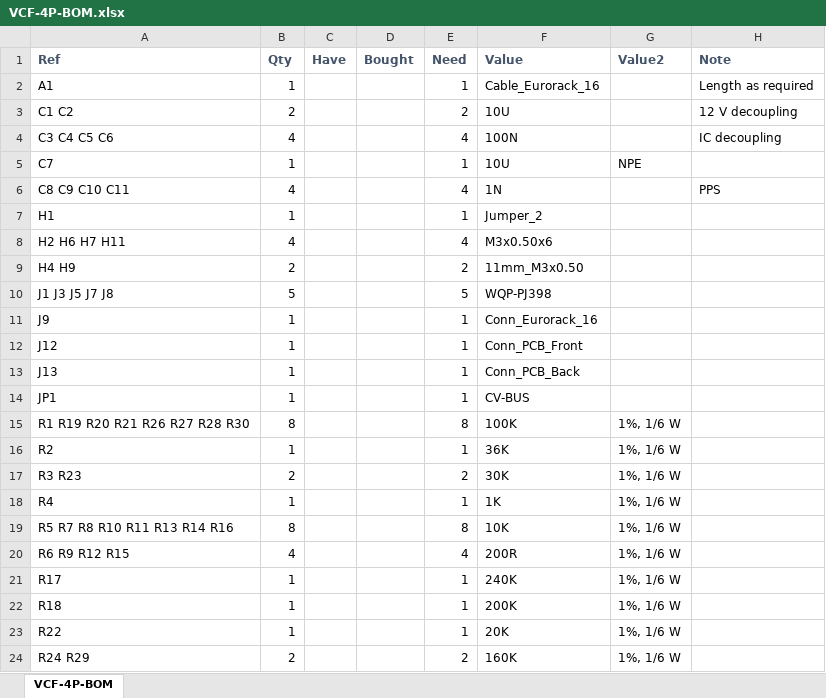
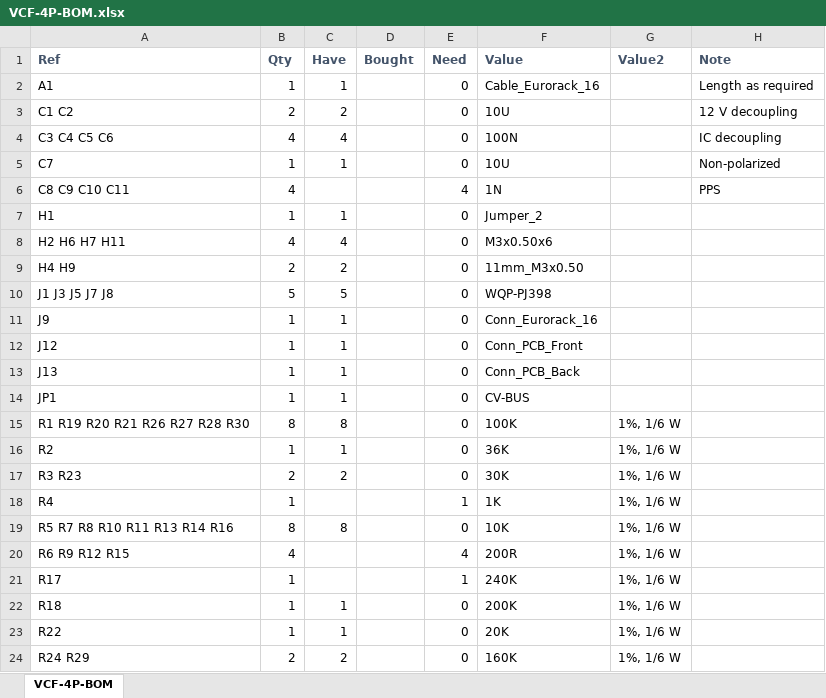
Before and after one commit to Len42/Synth, an Excel workbook: modules/VCF-4P/VCF-4P-BOM.xlsx, sheet VCF-4P-BOM, drawn as a sheet; only a part is shown; values as stored, in another font and other column widths than the file's, no borders; conditional formats not drawn; the diff covers the shown part only; the diff names each change by its address in the sheet, - before the commit and + after, or states it on an @@ line.

```diff
--- a/modules/VCF-4P/VCF-4P-BOM.xlsx (sheet VCF-4P-BOM)
+++ b/modules/VCF-4P/VCF-4P-BOM.xlsx (sheet VCF-4P-BOM)
-C2 (Have): (empty)
+C2 (Have): 1
-E2 (Need): 1
+E2 (Need): 0
-C3 (Have): (empty)
+C3 (Have): 2
-E3 (Need): 2
+E3 (Need): 0
-C4 (Have): (empty)
+C4 (Have): 4
-E4 (Need): 4
+E4 (Need): 0
-C5 (Have): (empty)
+C5 (Have): 1
-E5 (Need): 1
+E5 (Need): 0
-G5 (Value2): NPE
+G5 (Value2): (empty)
-H5 (Note): (empty)
+H5 (Note): Non-polarized
-C7 (Have): (empty)
+C7 (Have): 1
-E7 (Need): 1
+E7 (Need): 0
-C8 (Have): (empty)
+C8 (Have): 4
-E8 (Need): 4
+E8 (Need): 0
-C9 (Have): (empty)
+C9 (Have): 2
-E9 (Need): 2
+E9 (Need): 0
-C10 (Have): (empty)
+C10 (Have): 5
-E10 (Need): 5
+E10 (Need): 0
-C11:C14 (Have): (empty)
+C11:C14 (Have): 1
-E11:E14 (Need): 1
+E11:E14 (Need): 0
-C15 (Have): (empty)
+C15 (Have): 8
-E15 (Need): 8
+E15 (Need): 0
-C16 (Have): (empty)
+C16 (Have): 1
-E16 (Need): 1
+E16 (Need): 0
-C17 (Have): (empty)
+C17 (Have): 2
-E17 (Need): 2
+E17 (Need): 0
-C19 (Have): (empty)
+C19 (Have): 8
-E19 (Need): 8
+E19 (Need): 0
-C22:C23 (Have): (empty)
+C22:C23 (Have): 1
-E22:E23 (Need): 1
+E22:E23 (Need): 0
-C24 (Have): (empty)
+C24 (Have): 2
-E24 (Need): 2
+E24 (Need): 0
```
Also changed, not shown: 17 edited cells elsewhere in this sheet, 5 other files.
